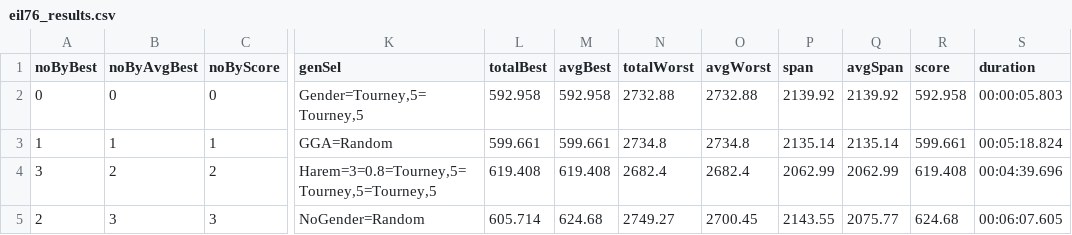
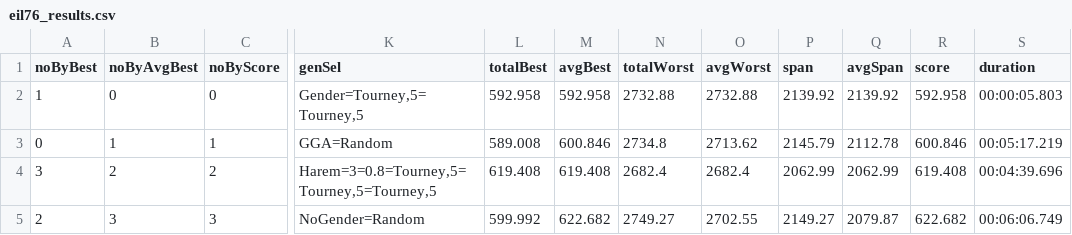
Before and after one commit to FilipMalczak/dsea, a CSV file: csv_results/eil76_results.csv, drawn as a sheet; only a part is shown, gaps mark what is left out; the diff names each change by its address in the sheet, - before the commit and + after, or states it on an @@ line.

```diff
--- a/csv_results/eil76_results.csv
+++ b/csv_results/eil76_results.csv
-A2 (noByBest): 0
+A2 (noByBest): 1
-A3 (noByBest): 1
+A3 (noByBest): 0
-L3 (totalBest): 599.661
+L3 (totalBest): 589.008
-M3 (avgBest): 599.661
+M3 (avgBest): 600.846
-O3 (avgWorst): 2734.8
+O3 (avgWorst): 2713.62
-P3 (span): 2135.14
+P3 (span): 2145.79
-Q3 (avgSpan): 2135.14
+Q3 (avgSpan): 2112.78
-R3 (score): 599.661
+R3 (score): 600.846
-S3 (duration): 00:05:18.824
+S3 (duration): 00:05:17.219
-L5 (totalBest): 605.714
+L5 (totalBest): 599.992
-M5 (avgBest): 624.68
+M5 (avgBest): 622.682
-O5 (avgWorst): 2700.45
+O5 (avgWorst): 2702.55
-P5 (span): 2143.55
+P5 (span): 2149.27
-Q5 (avgSpan): 2075.77
+Q5 (avgSpan): 2079.87
-R5 (score): 624.68
+R5 (score): 622.682
-S5 (duration): 00:06:07.605
+S5 (duration): 00:06:06.749
```
Also changed, not shown: csv_results/a280_results.csv, csv_results/ali535_results.csv, 48 other files.
